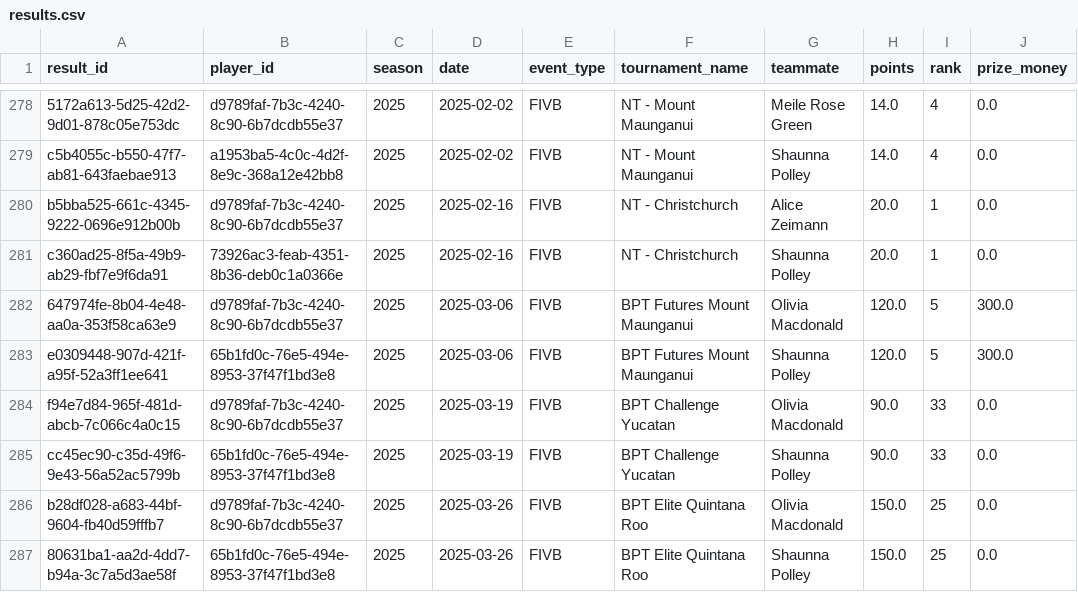
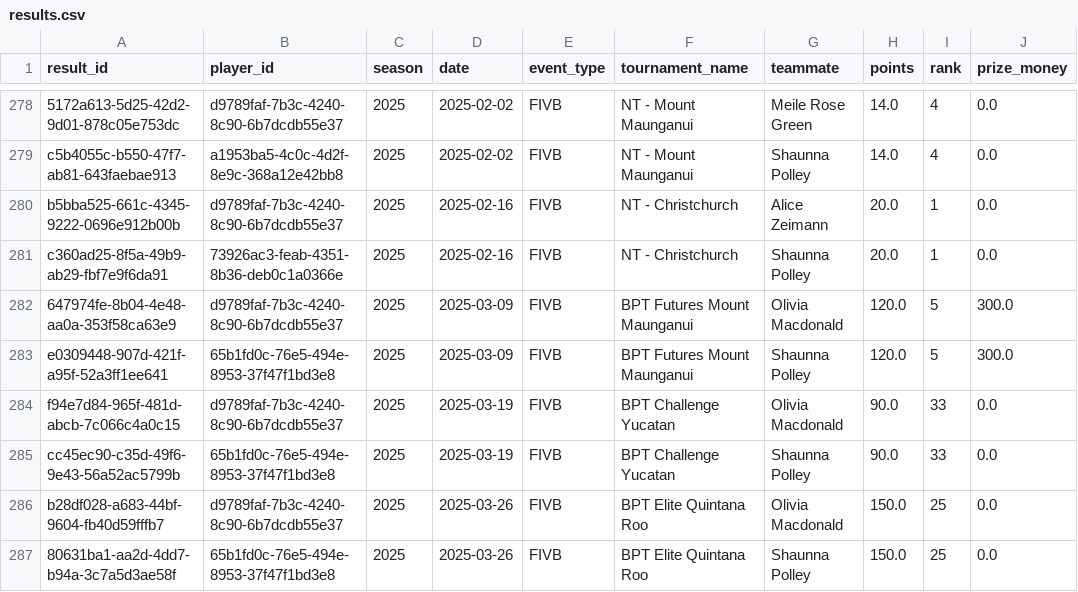
Before and after one commit to avcbeach/player-database-system, a CSV file: data/results.csv, drawn as a sheet; only a part is shown, gaps mark what is left out.

Commit message:
Update results.csv from Streamlit app

```diff
--- a/data/results.csv
+++ b/data/results.csv
@@ -281,4 +281,4 @@ b5bba525-661c-4345-9222-0696e912b00b,d9789faf-7b3c-4240-8c90-6b7dcdb55e37,2025,2
 c360ad25-8f5a-49b9-ab29-fbf7e9f6da91,73926ac3-feab-4351-8b36-deb0c1a0366e,2025,2025-02-16,FIVB,NT - Christchurch,Shaunna Polley,20.0,1,0.0
-647974fe-8b04-4e48-aa0a-353f58ca63e9,d9789faf-7b3c-4240-8c90-6b7dcdb55e37,2025,2025-03-06,FIVB,BPT Futures Mount Maunganui,Olivia Macdonald,120.0,5,300.0
-e0309448-907d-421f-a95f-52a3ff1ee641,65b1fd0c-76e5-494e-8953-37f47f1bd3e8,2025,2025-03-06,FIVB,BPT Futures Mount Maunganui,Shaunna Polley,120.0,5,300.0
+647974fe-8b04-4e48-aa0a-353f58ca63e9,d9789faf-7b3c-4240-8c90-6b7dcdb55e37,2025,2025-03-09,FIVB,BPT Futures Mount Maunganui,Olivia Macdonald,120.0,5,300.0
+e0309448-907d-421f-a95f-52a3ff1ee641,65b1fd0c-76e5-494e-8953-37f47f1bd3e8,2025,2025-03-09,FIVB,BPT Futures Mount Maunganui,Shaunna Polley,120.0,5,300.0
 f94e7d84-965f-481d-abcb-7c066c4a0c15,d9789faf-7b3c-4240-8c90-6b7dcdb55e37,2025,2025-03-19,FIVB,BPT Challenge Yucatan,Olivia Macdonald,90.0,33,0.0
```
